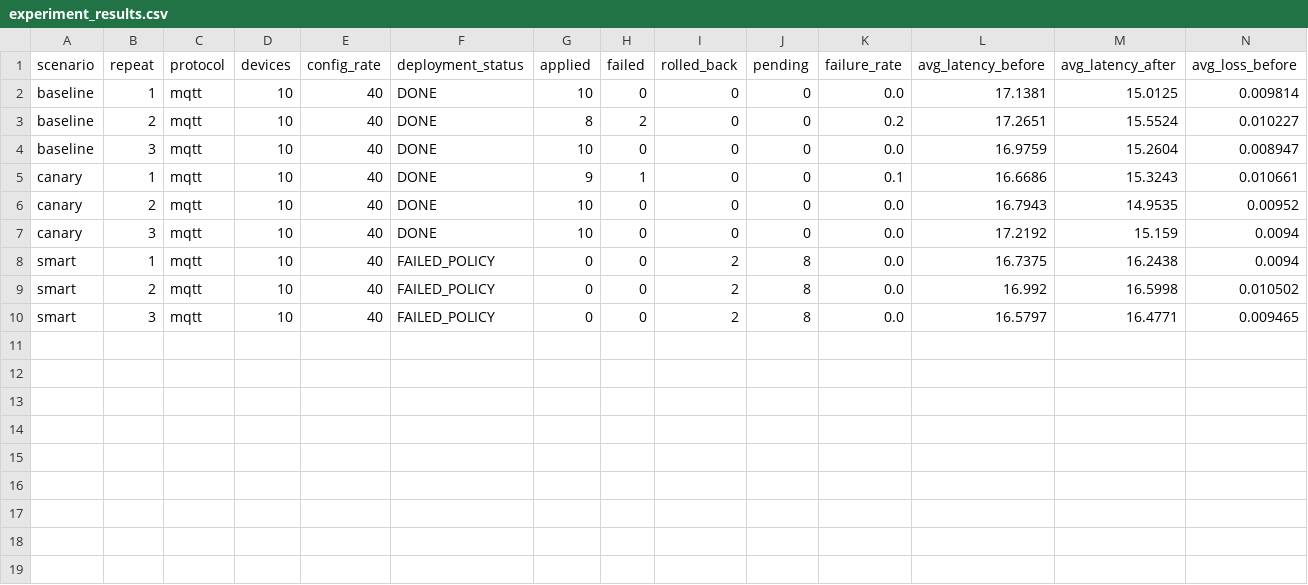
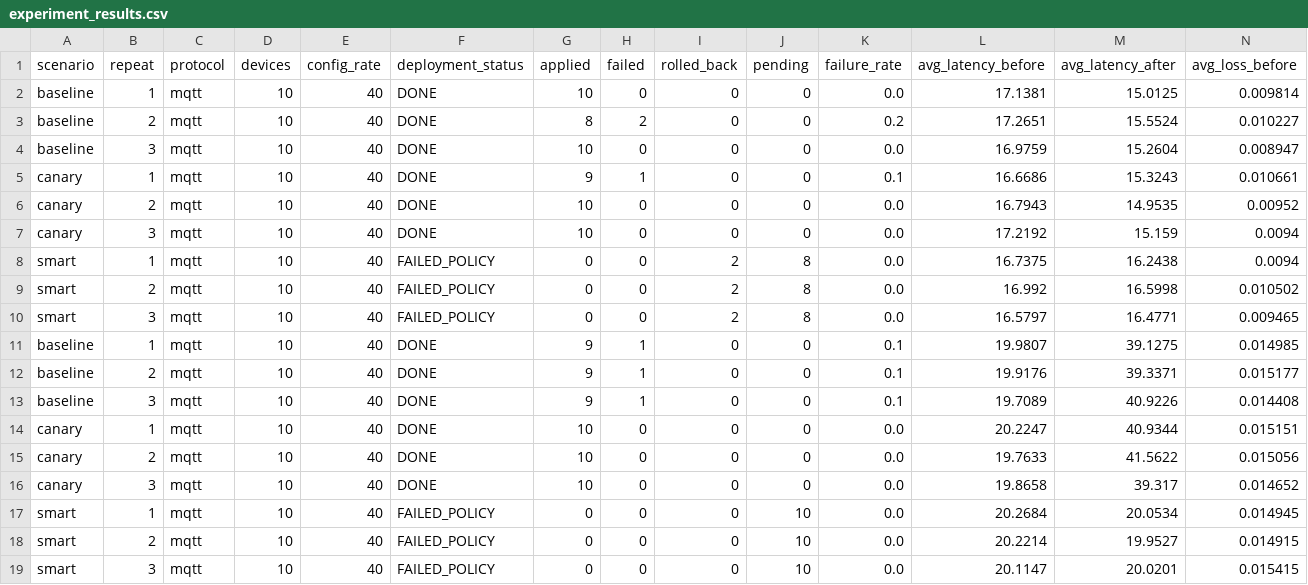
Before and after one commit to Ivan-Lapin/INTELLIGENT-SYSTEM-CONFIGURATION-MANAGEMENT-FOR-IOT-DEVICES, a CSV file: experiments/results/experiment_results.csv, drawn as a sheet; only a part is shown; rows hold the shown columns only; the diff names each change by its address in the sheet, - before the commit and + after, or states it on an @@ line.

```diff
--- a/experiments/results/experiment_results.csv
+++ b/experiments/results/experiment_results.csv
+row 11: baseline | 1 | mqtt | 10 | 40 | DONE | 9 | 1 | 0 | 0 | 0.1 | 19.9807 | 39.1275 | 0.014985
+row 12: baseline | 2 | mqtt | 10 | 40 | DONE | 9 | 1 | 0 | 0 | 0.1 | 19.9176 | 39.3371 | 0.015177
+row 13: baseline | 3 | mqtt | 10 | 40 | DONE | 9 | 1 | 0 | 0 | 0.1 | 19.7089 | 40.9226 | 0.014408
+row 14: canary | 1 | mqtt | 10 | 40 | DONE | 10 | 0 | 0 | 0 | 0.0 | 20.2247 | 40.9344 | 0.015151
+row 15: canary | 2 | mqtt | 10 | 40 | DONE | 10 | 0 | 0 | 0 | 0.0 | 19.7633 | 41.5622 | 0.015056
+row 16: canary | 3 | mqtt | 10 | 40 | DONE | 10 | 0 | 0 | 0 | 0.0 | 19.8658 | 39.317 | 0.014652
+row 17: smart | 1 | mqtt | 10 | 40 | FAILED_POLICY | 0 | 0 | 0 | 10 | 0.0 | 20.2684 | 20.0534 | 0.014945
+row 18: smart | 2 | mqtt | 10 | 40 | FAILED_POLICY | 0 | 0 | 0 | 10 | 0.0 | 20.2214 | 19.9527 | 0.014915
+row 19: smart | 3 | mqtt | 10 | 40 | FAILED_POLICY | 0 | 0 | 0 | 10 | 0.0 | 20.1147 | 20.0201 | 0.015415
```
Also changed, not shown: 12 other files.
